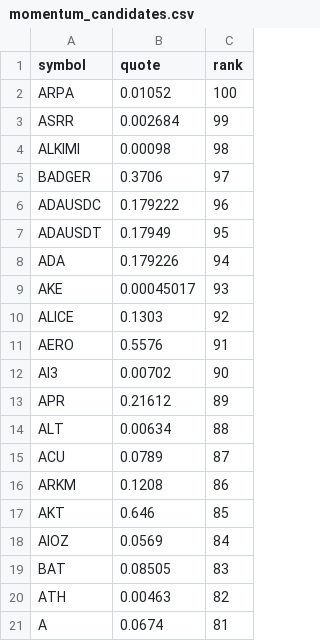
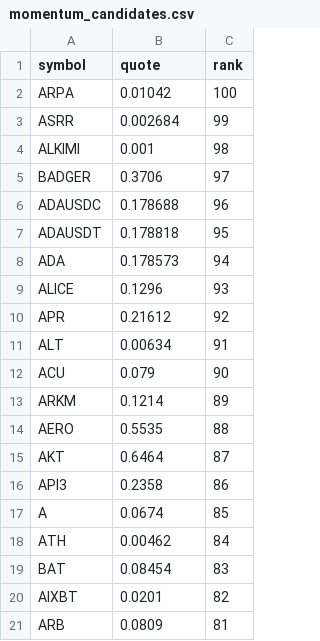
Before and after one commit to drflinn1/stock-analyzer-app, a CSV file: .state/momentum_candidates.csv, drawn as a sheet.

Commit message:
Update momentum_candidates.csv [7086]

```diff
--- a/.state/momentum_candidates.csv
+++ b/.state/momentum_candidates.csv
@@ -1,21 +1,21 @@
 symbol,quote,rank
-ARPA,0.01052,100
+ARPA,0.01042,100
 ASRR,0.002684,99
-ALKIMI,0.00098,98
+ALKIMI,0.001,98
 BADGER,0.3706,97
-ADAUSDC,0.179222,96
-ADAUSDT,0.17949,95
-ADA,0.179226,94
-AKE,0.00045017,93
-ALICE,0.1303,92
-AERO,0.5576,91
-AI3,0.00702,90
-APR,0.21612,89
-ALT,0.00634,88
-ACU,0.0789,87
-ARKM,0.1208,86
-AKT,0.646,85
-AIOZ,0.0569,84
-BAT,0.08505,83
-ATH,0.00463,82
-A,0.0674,81
+ADAUSDC,0.178688,96
+ADAUSDT,0.178818,95
+ADA,0.178573,94
+ALICE,0.1296,93
+APR,0.21612,92
+ALT,0.00634,91
+ACU,0.079,90
+ARKM,0.1214,89
+AERO,0.5535,88
+AKT,0.6464,87
+API3,0.2358,86
+A,0.0674,85
+ATH,0.00462,84
+BAT,0.08454,83
+AIXBT,0.0201,82
+ARB,0.0809,81
```
Also changed, not shown: 1 other file.
